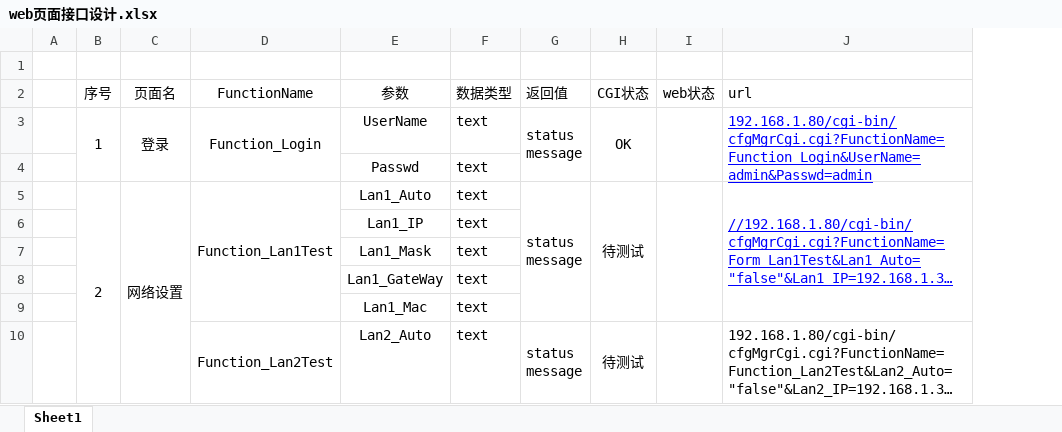
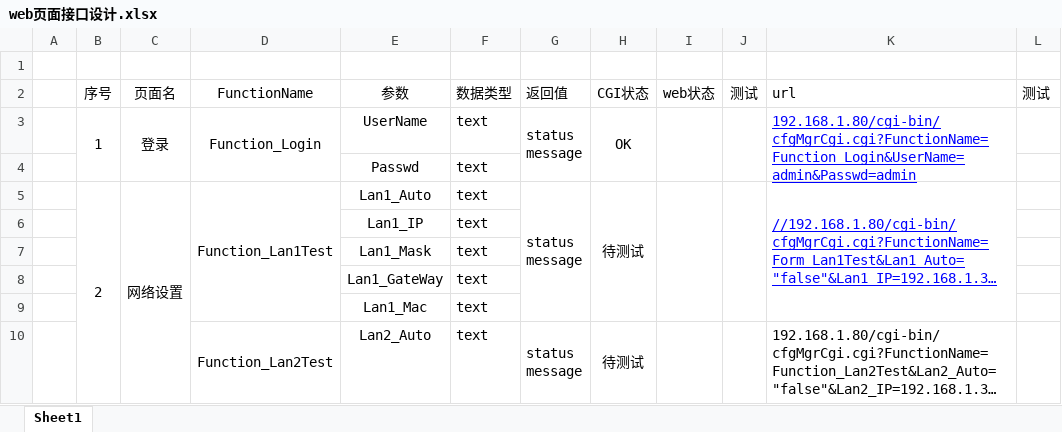
Before and after one commit to danfengch/Embedded-Web, an Excel workbook: web页面接口设计.xlsx, sheet Sheet1, drawn as a sheet; only a part is shown; long unchanged cells end in …; values as stored, in another font and other column widths than the file's, no borders; the diff names each change by its address in the sheet, - before the commit and + after, or states it on an @@ line.

Commit message:
修复cgi部分bug，在“web页面接口设计”添加web测试记录

```diff
--- a/web页面接口设计.xlsx (sheet Sheet1)
+++ b/web页面接口设计.xlsx (sheet Sheet1)
+column J (测试), empty
+column L (测试), empty
```
Also changed, not shown: 4 other files.
